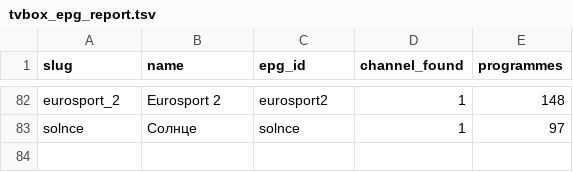
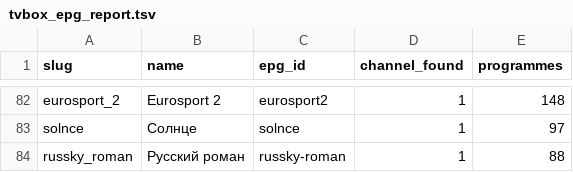
Before and after one commit to Commodo163/sys-cache-7c91, a TSV file: data/tvbox_epg_report.tsv, drawn as a sheet; only a part is shown, gaps mark what is left out.

Commit message:
Update TVbox EPG

```diff
--- a/data/tvbox_epg_report.tsv
+++ b/data/tvbox_epg_report.tsv
@@ -83 +83,2 @@ eurosport_2	Eurosport 2	eurosport2	1	148
 solnce	Солнце	solnce	1	97
+russky_roman	Русский роман	russky-roman	1	88
```
Also changed, not shown: 3 other files.
